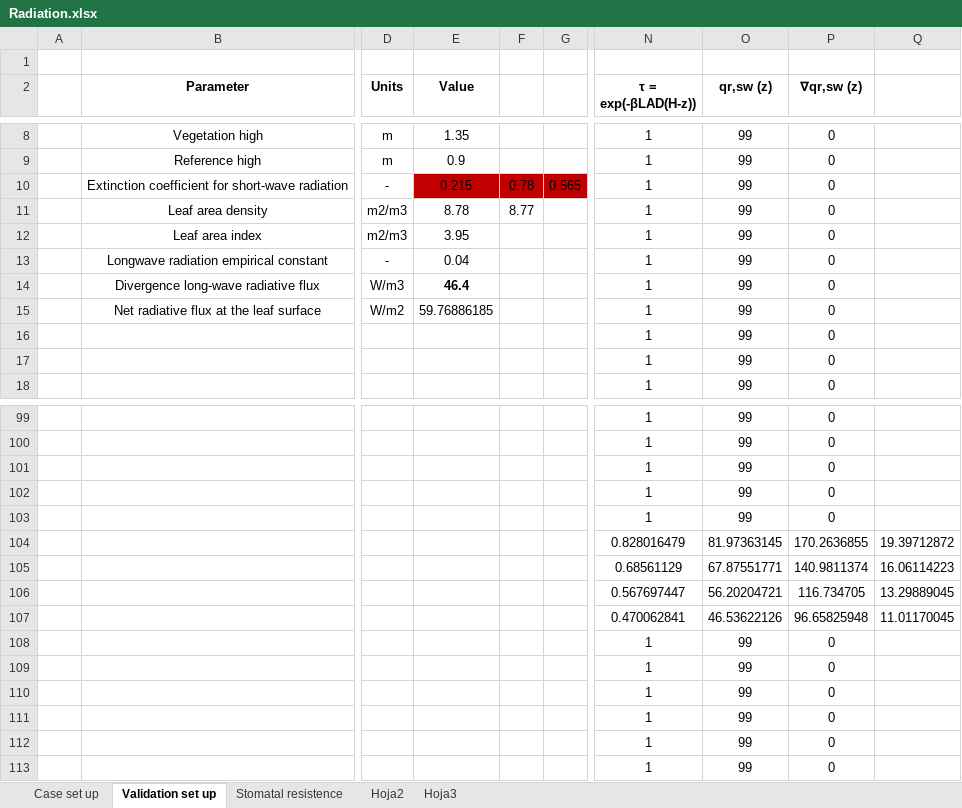
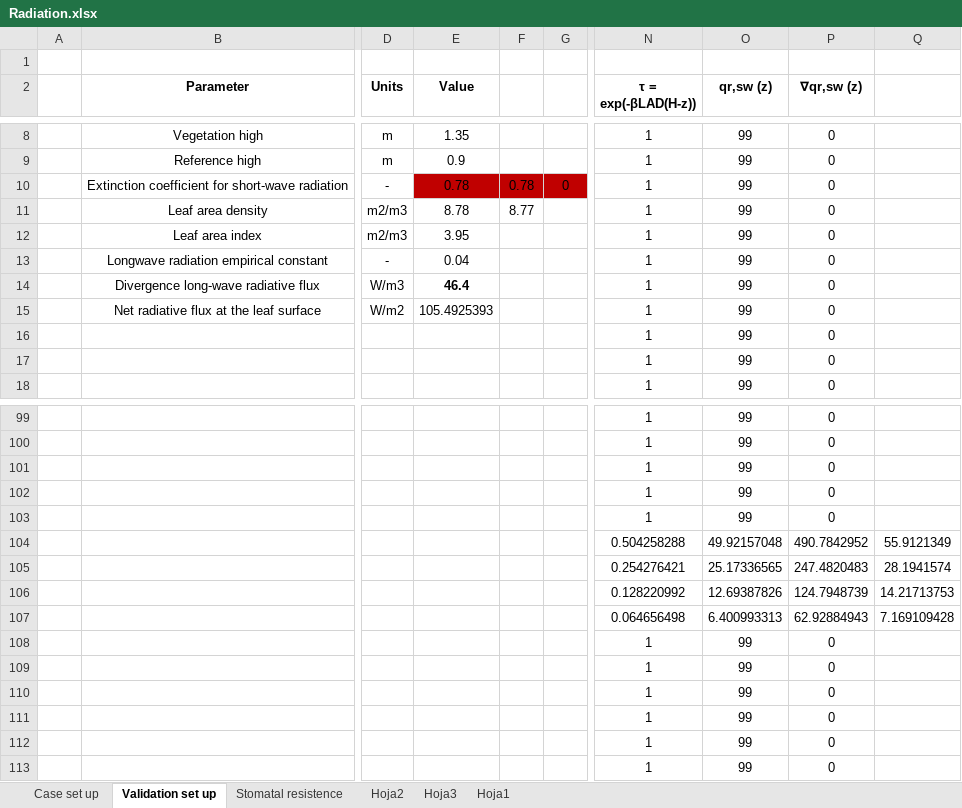
Before and after one commit to nabernal10/windTunnel_Tree, an Excel workbook: Radiation.xlsx, sheet Validation set up, drawn as a sheet; only a part is shown, gaps mark what is left out; values as stored, in another font and other column widths than the file's, no borders; charts and pictures and conditional formats not drawn; the diff names each change by its address in the sheet, - before the commit and + after, or states it on an @@ line.

```diff
--- a/Radiation.xlsx (sheet Validation set up)
+++ b/Radiation.xlsx (sheet Validation set up)
+sheet tab: Hoja1
-E10 (Value): 0.215
+E10 (Value): 0.78
-G10: 0.565
+G10: 0
-E15 (Value): 59.76886185
+E15 (Value): 105.4925393
-N104 (τ = exp(-βLAD(H-z))): 0.828016479
+N104 (τ = exp(-βLAD(H-z))): 0.504258288
-O104 (qr,sw (z)): 81.97363145
+O104 (qr,sw (z)): 49.92157048
-P104 (∇qr,sw (z)): 170.2636855
+P104 (∇qr,sw (z)): 490.7842952
-Q104: 19.39712872
+Q104: 55.9121349
-N105 (τ = exp(-βLAD(H-z))): 0.68561129
+N105 (τ = exp(-βLAD(H-z))): 0.254276421
-O105 (qr,sw (z)): 67.87551771
+O105 (qr,sw (z)): 25.17336565
-P105 (∇qr,sw (z)): 140.9811374
+P105 (∇qr,sw (z)): 247.4820483
-Q105: 16.06114223
+Q105: 28.1941574
-N106 (τ = exp(-βLAD(H-z))): 0.567697447
+N106 (τ = exp(-βLAD(H-z))): 0.128220992
-O106 (qr,sw (z)): 56.20204721
+O106 (qr,sw (z)): 12.69387826
-P106 (∇qr,sw (z)): 116.734705
+P106 (∇qr,sw (z)): 124.7948739
-Q106: 13.29889045
+Q106: 14.21713753
-N107 (τ = exp(-βLAD(H-z))): 0.470062841
+N107 (τ = exp(-βLAD(H-z))): 0.064656498
-O107 (qr,sw (z)): 46.53622126
+O107 (qr,sw (z)): 6.400993313
-P107 (∇qr,sw (z)): 96.65825948
+P107 (∇qr,sw (z)): 62.92884943
-Q107: 11.01170045
+Q107: 7.169109428
```
Also changed, not shown: sheet Hoja3, charts or pictures, 10 other files.
